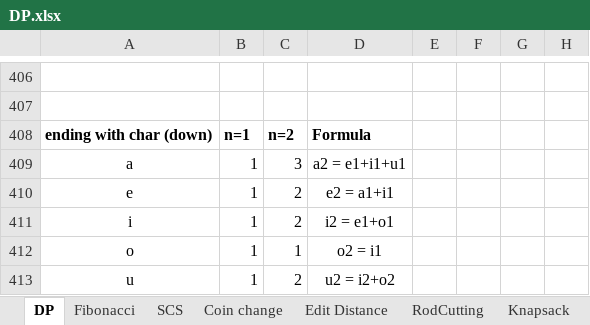
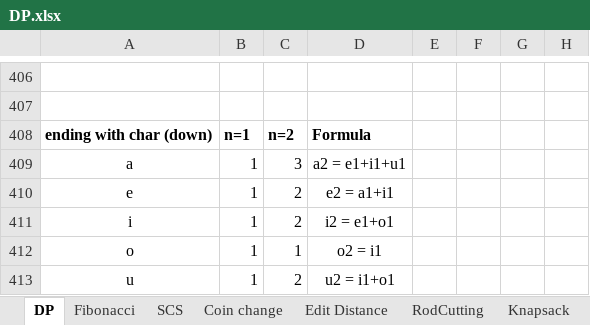
Before and after one commit to backstreetbrogrammer/08_DynamicProgramming, an Excel workbook: DP.xlsx, sheet DP, drawn as a sheet; only a part is shown, gaps mark what is left out; values as stored, in another font and other column widths than the file's, no borders; the diff names each change by its address in the sheet, - before the commit and + after, or states it on an @@ line.

```diff
--- a/DP.xlsx (sheet DP)
+++ b/DP.xlsx (sheet DP)
-D413: u2 = i2+o2
+D413: u2 = i1+o1
```
Also changed, not shown: charts or pictures, 2 other files.
